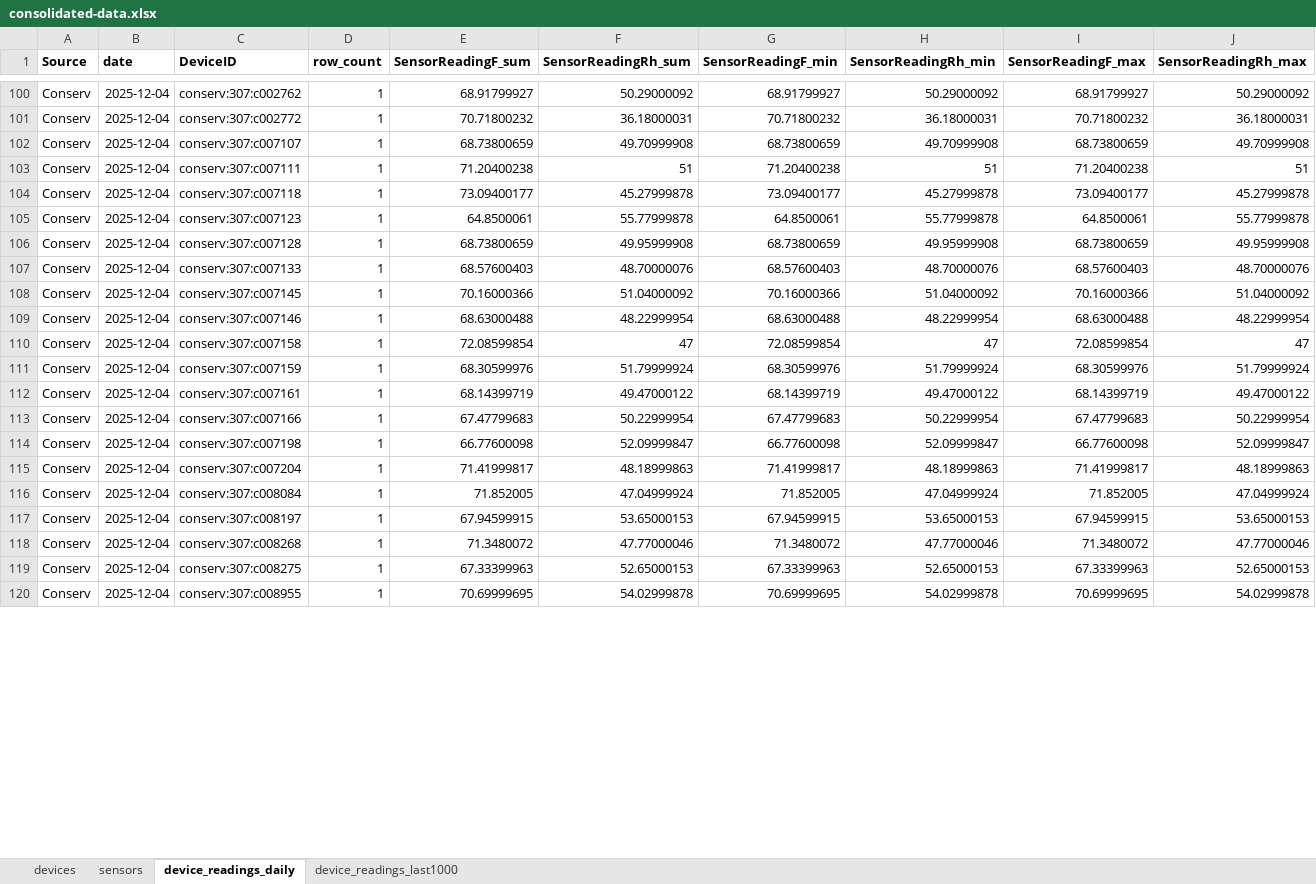
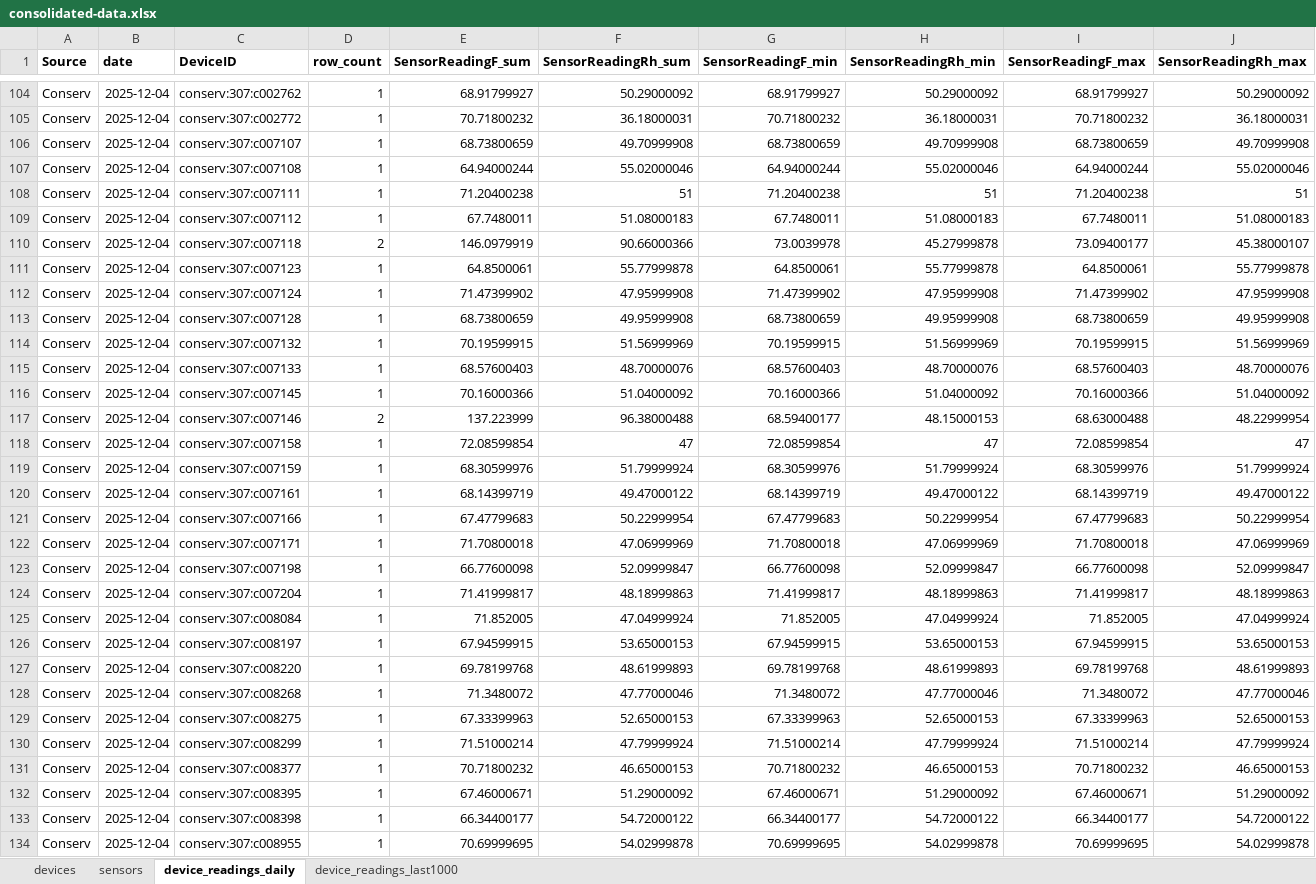
Before and after one commit to Environmental-Pipeline/environmental-sensor-poc, an Excel workbook: data/consolidated-data.xlsx, sheet device_readings_daily, drawn as a sheet; only a part is shown, gaps mark what is left out; values as stored, in another font and other column widths than the file's, no borders; addresses are those after the commit; the diff covers the shown part only; the diff names each change by its address in the sheet, - before the commit and + after, or states it on an @@ line.

```diff
--- a/data/consolidated-data.xlsx (sheet device_readings_daily)
+++ b/data/consolidated-data.xlsx (sheet device_readings_daily)
+row 107: Conserv | 2025-12-04 | conserv:307:c007108 | 1 | 64.94000244 | 55.02000046 | 64.94000244 | 55.02000046 | 64.94000244 | 55.02000046
+row 109: Conserv | 2025-12-04 | conserv:307:c007112 | 1 | 67.7480011 | 51.08000183 | 67.7480011 | 51.08000183 | 67.7480011 | 51.08000183
-D110 (row_count): 1
+D110 (row_count): 2
-E110 (SensorReadingF_sum): 73.09400177
+E110 (SensorReadingF_sum): 146.0979919
-F110 (SensorReadingRh_sum): 45.27999878
+F110 (SensorReadingRh_sum): 90.66000366
-G110 (SensorReadingF_min): 73.09400177
+G110 (SensorReadingF_min): 73.0039978
-J110 (SensorReadingRh_max): 45.27999878
+J110 (SensorReadingRh_max): 45.38000107
+row 112: Conserv | 2025-12-04 | conserv:307:c007124 | 1 | 71.47399902 | 47.95999908 | 71.47399902 | 47.95999908 | 71.47399902 | 47.95999908
+row 114: Conserv | 2025-12-04 | conserv:307:c007132 | 1 | 70.19599915 | 51.56999969 | 70.19599915 | 51.56999969 | 70.19599915 | 51.56999969
-D117 (row_count): 1
+D117 (row_count): 2
-E117 (SensorReadingF_sum): 68.63000488
+E117 (SensorReadingF_sum): 137.223999
-F117 (SensorReadingRh_sum): 48.22999954
+F117 (SensorReadingRh_sum): 96.38000488
-G117 (SensorReadingF_min): 68.63000488
+G117 (SensorReadingF_min): 68.59400177
-H117 (SensorReadingRh_min): 48.22999954
+H117 (SensorReadingRh_min): 48.15000153
+row 122: Conserv | 2025-12-04 | conserv:307:c007171 | 1 | 71.70800018 | 47.06999969 | 71.70800018 | 47.06999969 | 71.70800018 | 47.06999969
+row 127: Conserv | 2025-12-04 | conserv:307:c008220 | 1 | 69.78199768 | 48.61999893 | 69.78199768 | 48.61999893 | 69.78199768 | 48.61999893
+row 130: Conserv | 2025-12-04 | conserv:307:c008299 | 1 | 71.51000214 | 47.79999924 | 71.51000214 | 47.79999924 | 71.51000214 | 47.79999924
+row 131: Conserv | 2025-12-04 | conserv:307:c008377 | 1 | 70.71800232 | 46.65000153 | 70.71800232 | 46.65000153 | 70.71800232 | 46.65000153
+row 132: Conserv | 2025-12-04 | conserv:307:c008395 | 1 | 67.46000671 | 51.29000092 | 67.46000671 | 51.29000092 | 67.46000671 | 51.29000092
+row 133: Conserv | 2025-12-04 | conserv:307:c008398 | 1 | 66.34400177 | 54.72000122 | 66.34400177 | 54.72000122 | 66.34400177 | 54.72000122
```
Also changed, not shown: 16 added rows and 309 edited cells elsewhere in this sheet, sheet device_readings_last1000, 8 other files.
